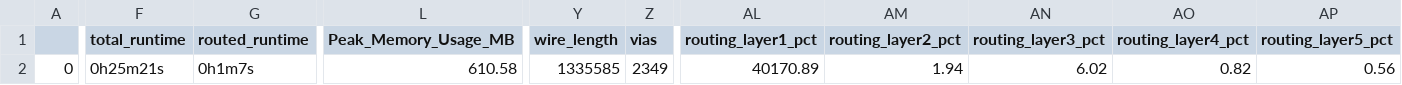
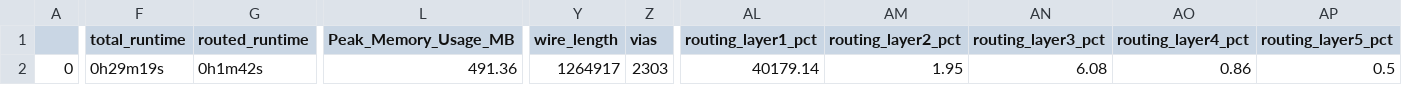
Before and after one commit to cpu-dev/caravel_jacaranda-8, a CSV file: signoff/user_project_wrapper/final_summary_report.csv, drawn as a sheet; only a part is shown, gaps mark what is left out; the diff names each change by its address in the sheet, - before the commit and + after, or states it on an @@ line.

```diff
--- a/signoff/user_project_wrapper/final_summary_report.csv
+++ b/signoff/user_project_wrapper/final_summary_report.csv
-F2 (total_runtime): 0h25m21s
+F2 (total_runtime): 0h29m19s
-G2 (routed_runtime): 0h1m7s
+G2 (routed_runtime): 0h1m42s
-L2 (Peak_Memory_Usage_MB): 610.58
+L2 (Peak_Memory_Usage_MB): 491.36
-Y2 (wire_length): 1335585
+Y2 (wire_length): 1264917
-Z2 (vias): 2349
+Z2 (vias): 2303
-AL2 (routing_layer1_pct): 40170.89
+AL2 (routing_layer1_pct): 40179.14
-AM2 (routing_layer2_pct): 1.94
+AM2 (routing_layer2_pct): 1.95
-AN2 (routing_layer3_pct): 6.02
+AN2 (routing_layer3_pct): 6.08
-AO2 (routing_layer4_pct): 0.82
+AO2 (routing_layer4_pct): 0.86
-AP2 (routing_layer5_pct): 0.56
+AP2 (routing_layer5_pct): 0.5
```
Also changed, not shown: signoff/computer/final_summary_report.csv, 18 other files.
